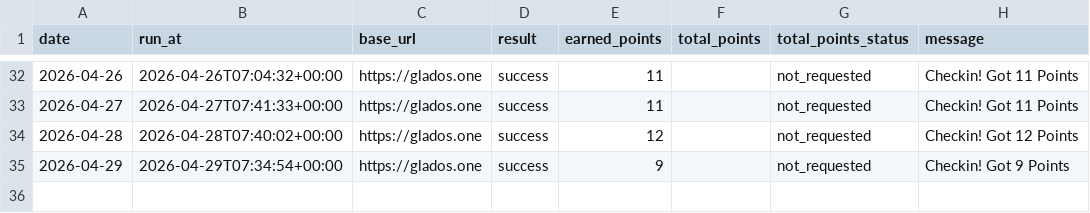
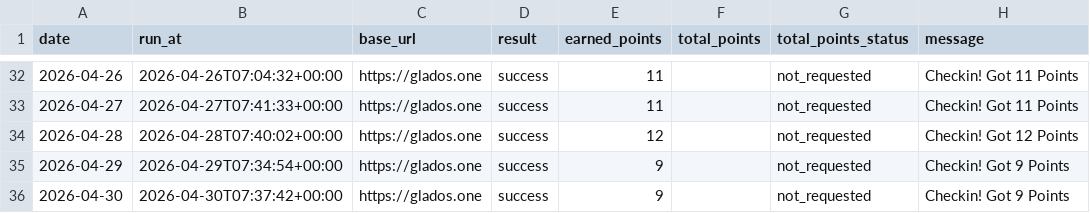
Before and after one commit to Lizz-githu/checkin_glados, a CSV file: data/checkin_history.csv, drawn as a sheet; only a part is shown, gaps mark what is left out.

```diff
--- a/data/checkin_history.csv
+++ b/data/checkin_history.csv
@@ -35 +35,2 @@ date,run_at,base_url,result,earned_points,total_points,total_points_status,messa
 2026-04-29,2026-04-29T07:34:54+00:00,https://glados.one,success,9,,not_requested,Checkin! Got 9 Points
+2026-04-30,2026-04-30T07:37:42+00:00,https://glados.one,success,9,,not_requested,Checkin! Got 9 Points
```
